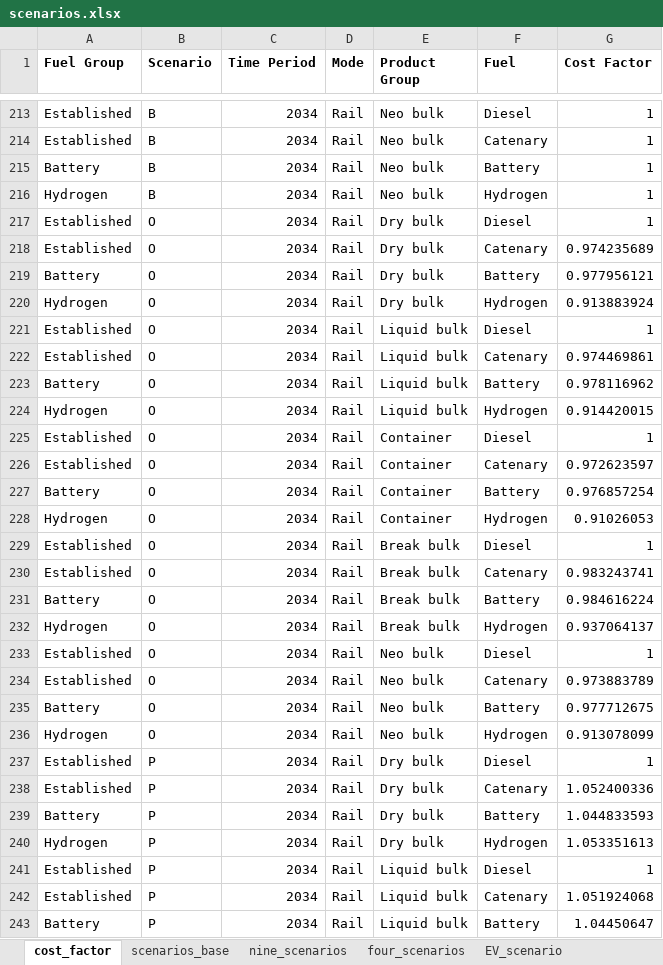
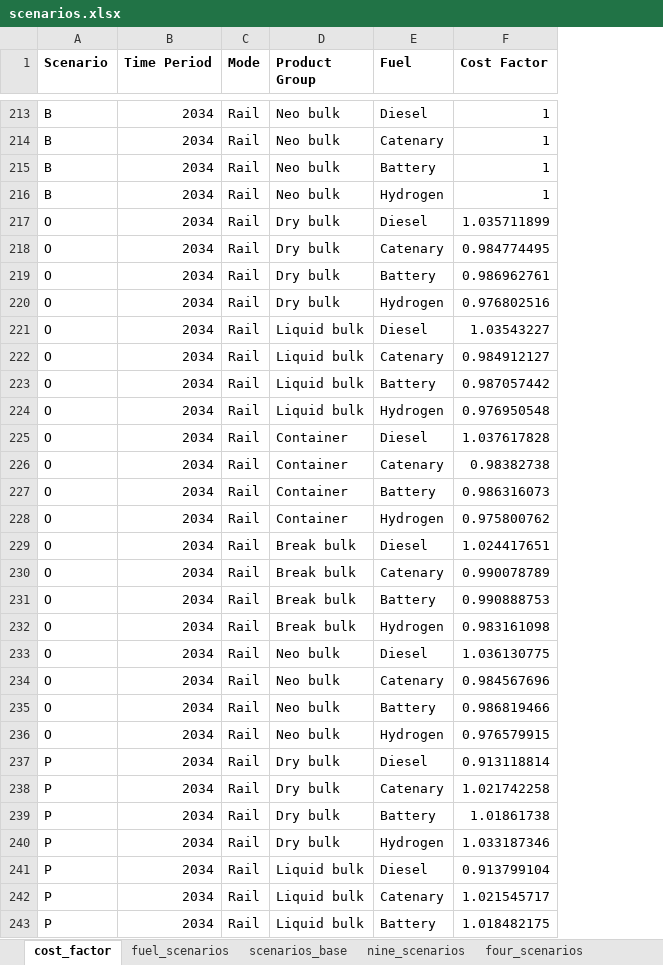
Before and after one commit to SteffenBakker/STraM_ntnu_development, an Excel workbook: Data/scenarios.xlsx, sheet cost_factor, drawn as a sheet; only a part is shown, gaps mark what is left out; values as stored, in another font and other column widths than the file's, no borders; removed rows and columns are numbered as before the commit, all else as after; the diff covers the shown part only; the diff names each change by its address in the sheet, - before the commit and + after, or states it on an @@ line.

Commit message:
scenario reading

```diff
--- a/Data/scenarios.xlsx (sheet cost_factor)
+++ b/Data/scenarios.xlsx (sheet cost_factor)
+sheet tab: fuel_scenarios
-column A (Fuel Group), rows 213-243: Established | Established | Battery | Hydrogen | Established | Established | Battery | Hydrogen | Established | Established | Battery | Hydrogen | Established | Established | Battery | Hydrogen | Established | Established | Battery | Hydrogen | Established | Established | Battery | Hydrogen | Established | Established | Battery | Hydrogen | Established | Established | Battery
-F217 (Cost Factor): 1
+F217 (Cost Factor): 1.035711899
-F218 (Cost Factor): 0.974235689
+F218 (Cost Factor): 0.984774495
-F219 (Cost Factor): 0.977956121
+F219 (Cost Factor): 0.986962761
-F220 (Cost Factor): 0.913883924
+F220 (Cost Factor): 0.976802516
-F221 (Cost Factor): 1
+F221 (Cost Factor): 1.03543227
-F222 (Cost Factor): 0.974469861
+F222 (Cost Factor): 0.984912127
-F223 (Cost Factor): 0.978116962
+F223 (Cost Factor): 0.987057442
-F224 (Cost Factor): 0.914420015
+F224 (Cost Factor): 0.976950548
-F225 (Cost Factor): 1
+F225 (Cost Factor): 1.037617828
-F226 (Cost Factor): 0.972623597
+F226 (Cost Factor): 0.98382738
-F227 (Cost Factor): 0.976857254
+F227 (Cost Factor): 0.986316073
-F228 (Cost Factor): 0.91026053
+F228 (Cost Factor): 0.975800762
-F229 (Cost Factor): 1
+F229 (Cost Factor): 1.024417651
-F230 (Cost Factor): 0.983243741
+F230 (Cost Factor): 0.990078789
-F231 (Cost Factor): 0.984616224
+F231 (Cost Factor): 0.990888753
-F232 (Cost Factor): 0.937064137
+F232 (Cost Factor): 0.983161098
-F233 (Cost Factor): 1
+F233 (Cost Factor): 1.036130775
-F234 (Cost Factor): 0.973883789
+F234 (Cost Factor): 0.984567696
-F235 (Cost Factor): 0.977712675
+F235 (Cost Factor): 0.986819466
-F236 (Cost Factor): 0.913078099
+F236 (Cost Factor): 0.976579915
-F237 (Cost Factor): 1
+F237 (Cost Factor): 0.913118814
-F238 (Cost Factor): 1.052400336
+F238 (Cost Factor): 1.021742258
-F239 (Cost Factor): 1.044833593
+F239 (Cost Factor): 1.01861738
-F240 (Cost Factor): 1.053351613
+F240 (Cost Factor): 1.033187346
-F241 (Cost Factor): 1
+F241 (Cost Factor): 0.913799104
-F242 (Cost Factor): 1.051924068
+F242 (Cost Factor): 1.021545717
-F243 (Cost Factor): 1.04450647
+F243 (Cost Factor): 1.018482175
```
Also changed, not shown: 303 edited cells elsewhere in this sheet, Data/sets.xlsx, 3 other files.
